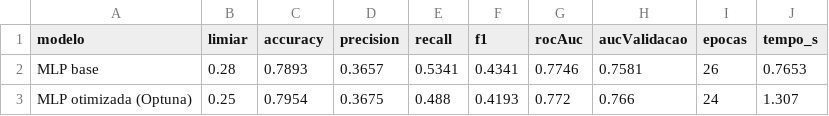
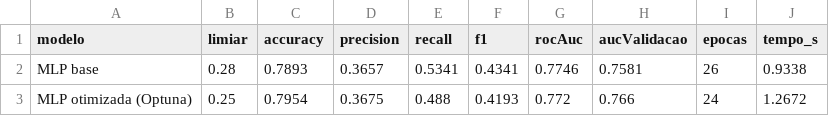
Before and after one commit to brucvei/trabalho-ia, a CSV file: resultados/optuna_comparacao.csv, drawn as a sheet.

```diff
--- a/resultados/optuna_comparacao.csv
+++ b/resultados/optuna_comparacao.csv
@@ -1,3 +1,3 @@
 modelo,limiar,accuracy,precision,recall,f1,rocAuc,aucValidacao,epocas,tempo_s
-MLP base,0.28,0.7893,0.3657,0.5341,0.4341,0.7746,0.7581,26,0.7653
-MLP otimizada (Optuna),0.25,0.7954,0.3675,0.488,0.4193,0.772,0.766,24,1.307
+MLP base,0.28,0.7893,0.3657,0.5341,0.4341,0.7746,0.7581,26,0.9338
+MLP otimizada (Optuna),0.25,0.7954,0.3675,0.488,0.4193,0.772,0.766,24,1.2672
```
Also changed, not shown: resultados/binario_temporal.csv, resultados/optuna_trials.csv, 5 other files.
